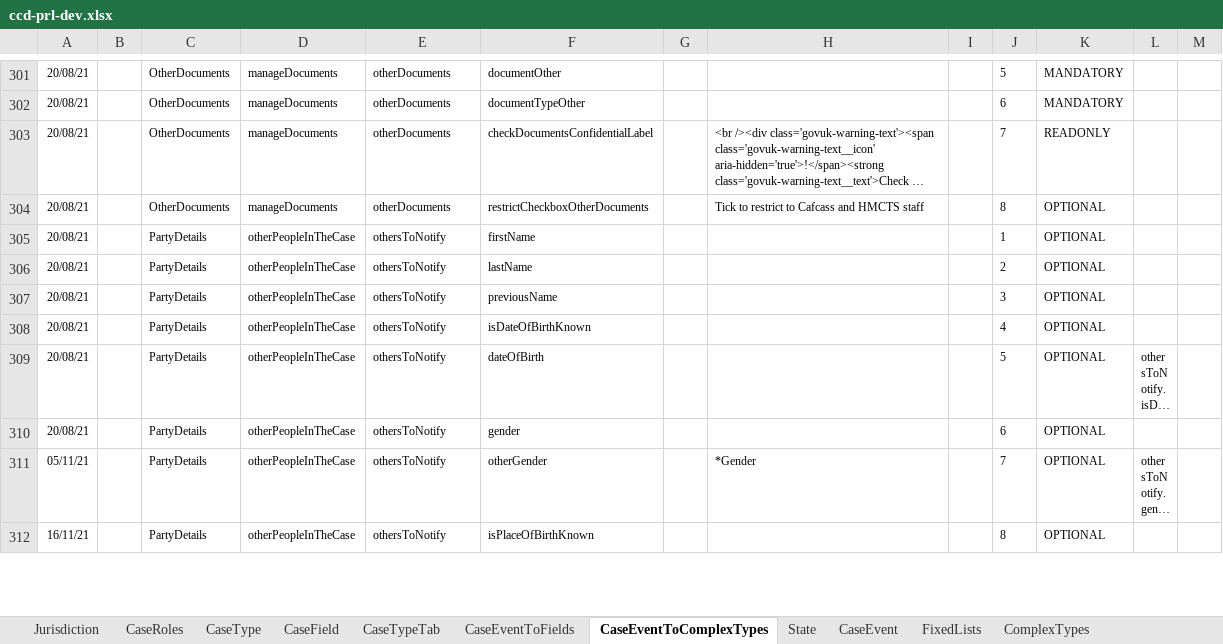
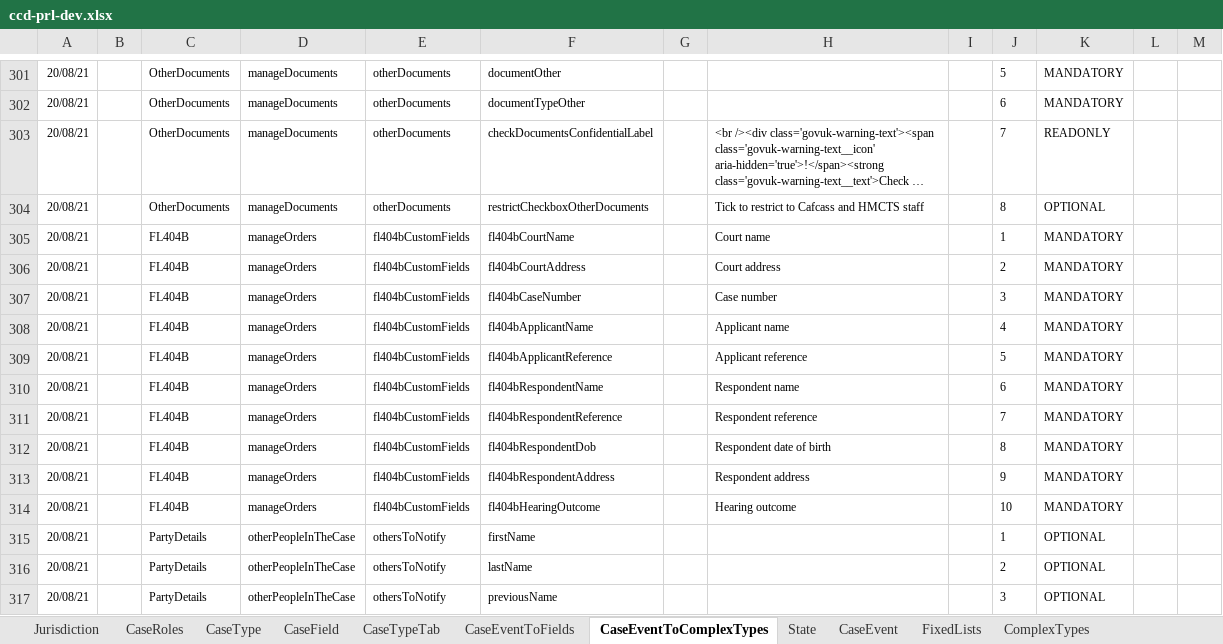
Before and after one commit to hmcts/prl-ccd-definitions, an Excel workbook: build/ccd-development-config/ccd-prl-dev.xlsx, sheet CaseEventToComplexTypes, drawn as a sheet; only a part is shown, gaps mark what is left out; the shorter side is filled out with more unchanged rows; long unchanged cells end in …; values as stored, in another font and other column widths than the file's, no borders; the diff names each change by its address in the sheet, - before the commit and + after, or states it on an @@ line.

Commit message:
added custom field for FL404b order

```diff
--- a/build/ccd-development-config/ccd-prl-dev.xlsx (sheet CaseEventToComplexTypes)
+++ b/build/ccd-development-config/ccd-prl-dev.xlsx (sheet CaseEventToComplexTypes)
+row 305: 20/08/21 |  | FL404B | manageOrders | fl404bCustomFields | fl404bCourtName |  | Court name |  | 1 | MANDATORY
+row 306: 20/08/21 |  | FL404B | manageOrders | fl404bCustomFields | fl404bCourtAddress |  | Court address |  | 2 | MANDATORY
+row 307: 20/08/21 |  | FL404B | manageOrders | fl404bCustomFields | fl404bCaseNumber |  | Case number |  | 3 | MANDATORY
+row 308: 20/08/21 |  | FL404B | manageOrders | fl404bCustomFields | fl404bApplicantName |  | Applicant name |  | 4 | MANDATORY
+row 309: 20/08/21 |  | FL404B | manageOrders | fl404bCustomFields | fl404bApplicantReference |  | Applicant reference |  | 5 | MANDATORY
+row 310: 20/08/21 |  | FL404B | manageOrders | fl404bCustomFields | fl404bRespondentName |  | Respondent name |  | 6 | MANDATORY
+row 311: 20/08/21 |  | FL404B | manageOrders | fl404bCustomFields | fl404bRespondentReference |  | Respondent reference |  | 7 | MANDATORY
+row 312: 20/08/21 |  | FL404B | manageOrders | fl404bCustomFields | fl404bRespondentDob |  | Respondent date of birth |  | 8 | MANDATORY
+row 313: 20/08/21 |  | FL404B | manageOrders | fl404bCustomFields | fl404bRespondentAddress |  | Respondent address |  | 9 | MANDATORY
+row 314: 20/08/21 |  | FL404B | manageOrders | fl404bCustomFields | fl404bHearingOutcome |  | Hearing outcome |  | 10 | MANDATORY
```
Also changed, not shown: sheet CaseEventToFields, sheet ComplexTypes, sheet AuthorisationCaseField, sheet CaseField, 5 other files.
